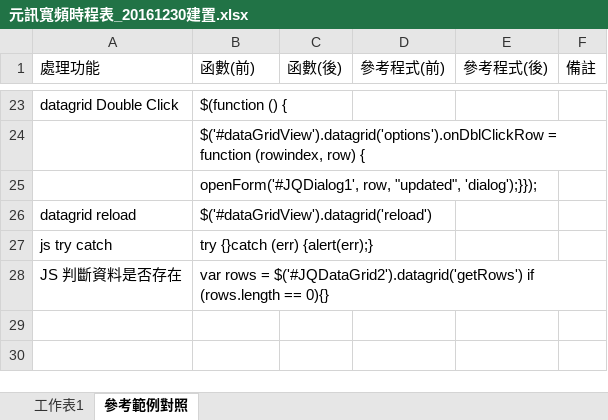
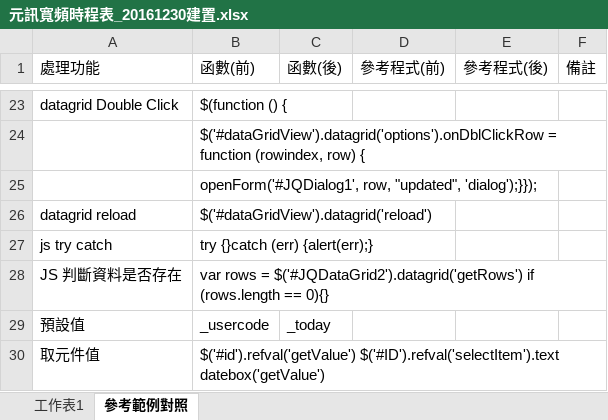
Before and after one commit to pillar62/EEP2015, an Excel workbook: DABI/元訊寬頻時程表_20161230建置.xlsx, sheet 參考範例對照, drawn as a sheet; only a part is shown, gaps mark what is left out; values as stored, in another font and other column widths than the file's, no borders; the diff names each change by its address in the sheet, - before the commit and + after, or states it on an @@ line.

```diff
--- a/DABI/元訊寬頻時程表_20161230建置.xlsx (sheet 參考範例對照)
+++ b/DABI/元訊寬頻時程表_20161230建置.xlsx (sheet 參考範例對照)
+row 29: 預設值 | _usercode | _today
+row 30: 取元件值 | $('#id').refval('getValue') $('#ID').refval('selectItem').text datebox('getValue')
```
Also changed, not shown: sheet 工作表1, 28 other files.
